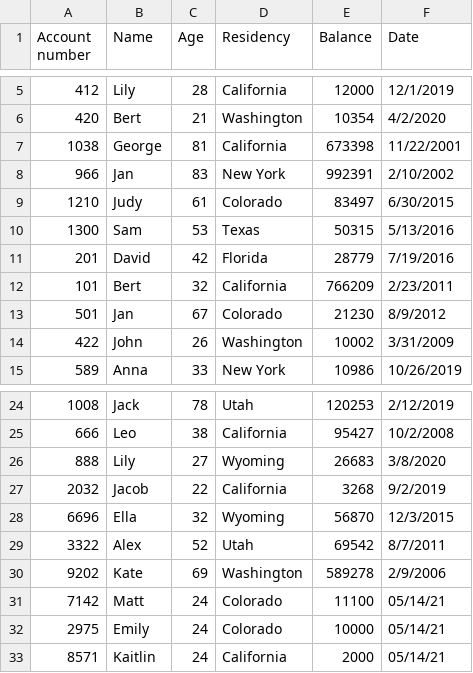
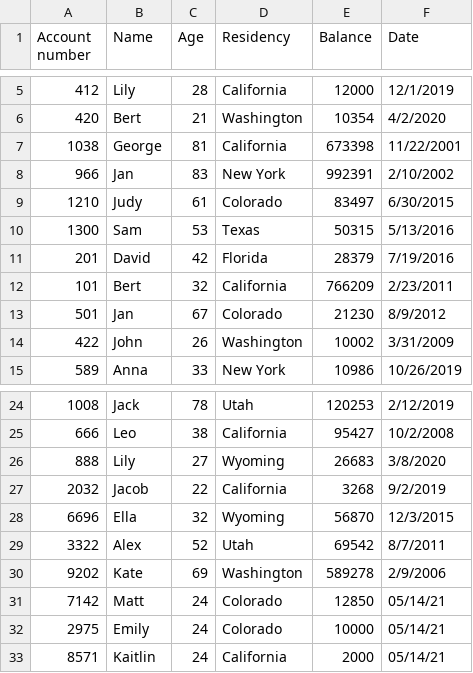
Before and after one commit to samantha-bothwell/Python-Final, a CSV file: account_data.csv, drawn as a sheet; only a part is shown, gaps mark what is left out.

```diff
--- a/account_data.csv
+++ b/account_data.csv
@@ -10,3 +10,3 @@ Account number,Name,Age,Residency,Balance,Date
 1300,Sam,53,Texas,50315,5/13/2016
-201,David,42,Florida,28779,7/19/2016
+201,David,42,Florida,28379,7/19/2016
 101,Bert,32,California,766209,2/23/2011
@@ -30,3 +30,3 @@ Account number,Name,Age,Residency,Balance,Date
 9202,Kate,69,Washington,589278,2/9/2006
-7142,Matt,24,Colorado,11100,05/14/21
+7142,Matt,24,Colorado,12850,05/14/21
 2975,Emily,24,Colorado,10000,05/14/21
```
Also changed, not shown: 2 other files.
